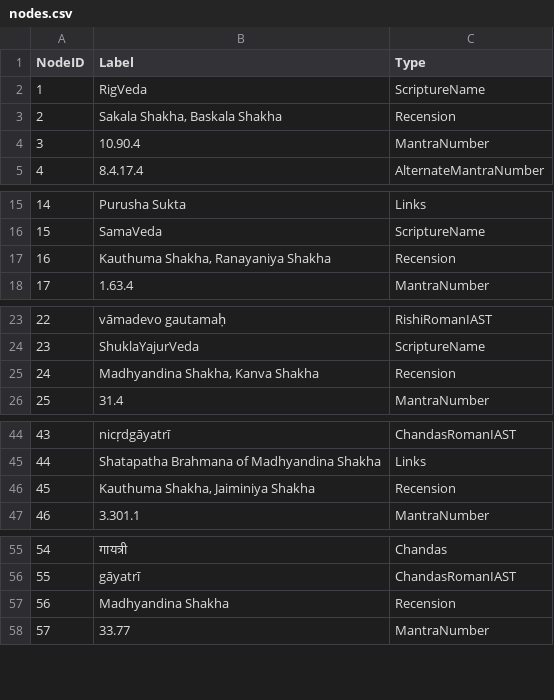
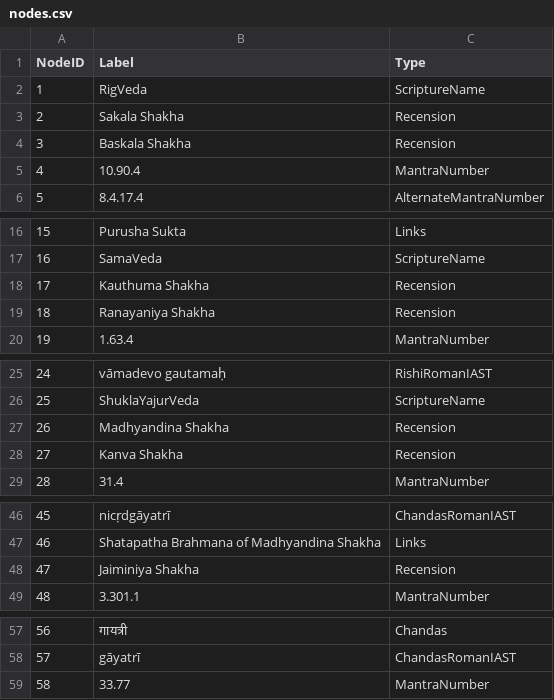
Before and after one commit to samlonka/GraphRAG, a CSV file: nodes.csv, drawn as a sheet; only a part is shown, gaps mark what is left out; removed rows and columns are numbered as before the commit, all else as after; the diff covers the shown part only; the diff names each change by its address in the sheet, - before the commit and + after, or states it on an @@ line.

```diff
--- a/nodes.csv
+++ b/nodes.csv
@@ row 33 moved to row 3: 2 @@
@@ column A (NodeID) renumbered from row 4 down @@
-B4 (Label): Sakala Shakha, Baskala Shakha
+B4 (Label): Baskala Shakha
+row 18: 17 | Kauthuma Shakha | Recension
-B19 (Label): Kauthuma Shakha, Ranayaniya Shakha
+B19 (Label): Ranayaniya Shakha
-B27 (Label): Madhyandina Shakha, Kanva Shakha
+B27 (Label): Madhyandina Shakha
+row 28: 27 | Kanva Shakha | Recension
-B48 (Label): Kauthuma Shakha, Jaiminiya Shakha
+B48 (Label): Jaiminiya Shakha
-row 57: 56 | Madhyandina Shakha | Recension
```
Also changed, not shown: 3 edited cells elsewhere in this file, edges.csv.
